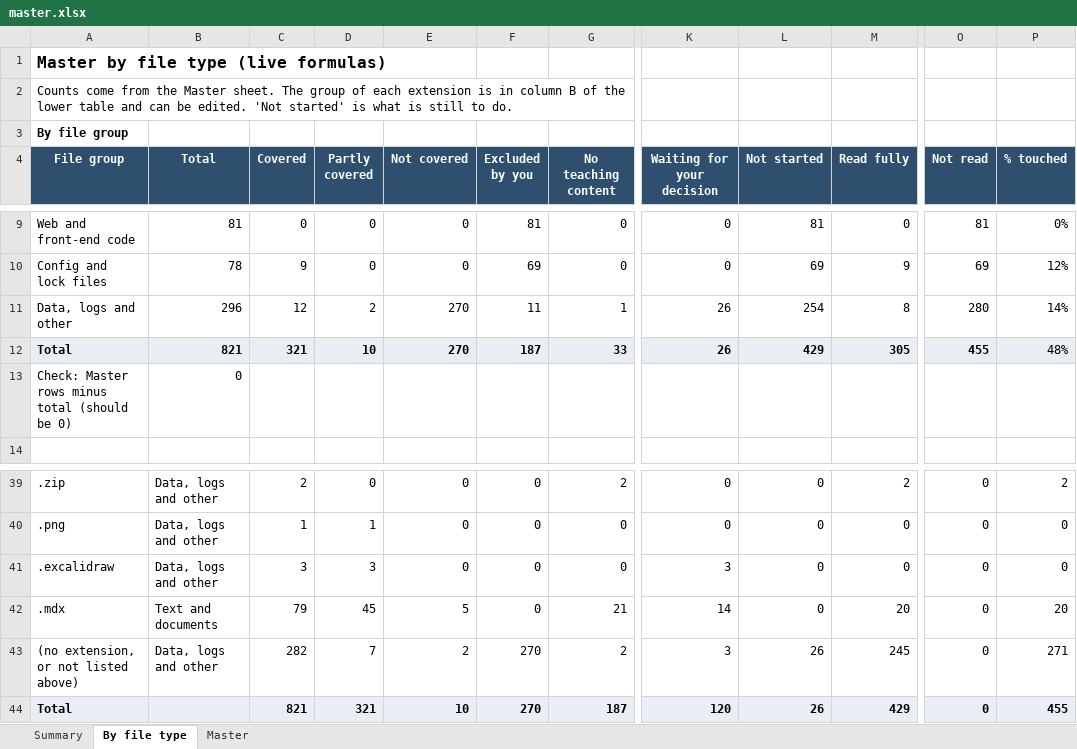
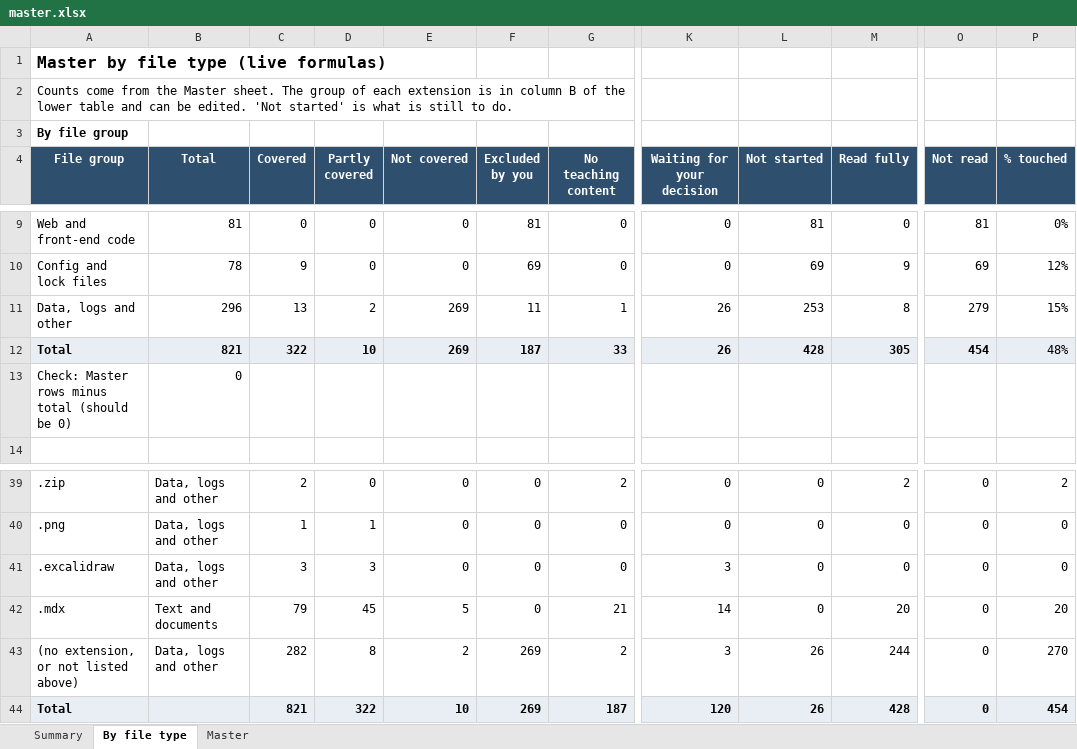
Before and after one commit to kiaanwankhede/MyNotes, an Excel workbook: master/master.xlsx, sheet By file type, drawn as a sheet; only a part is shown, gaps mark what is left out; values as stored, in another font and other column widths than the file's, no borders; the diff names each change by its address in the sheet, - before the commit and + after, or states it on an @@ line.

```diff
--- a/master/master.xlsx (sheet By file type)
+++ b/master/master.xlsx (sheet By file type)
-C11 (Covered): 12
+C11 (Covered): 13
-E11:E12 (Not covered): 270
+E11:E12 (Not covered): 269
-L11 (Not started): 254
+L11 (Not started): 253
-O11 (Not read): 280
+O11 (Not read): 279
-P11 (% touched): 14%
+P11 (% touched): 15%
-C12 (Covered): 321
+C12 (Covered): 322
-L12 (Not started): 429
+L12 (Not started): 428
-O12 (Not read): 455
+O12 (Not read): 454
-D43 (Partly covered): 7
+D43 (Partly covered): 8
-F43:F44 (Excluded by you): 270
+F43:F44 (Excluded by you): 269
-M43 (Read fully): 245
+M43 (Read fully): 244
-P43 (% touched): 271
+P43 (% touched): 270
-D44 (Partly covered): 321
+D44 (Partly covered): 322
-M44 (Read fully): 429
+M44 (Read fully): 428
-P44 (% touched): 455
+P44 (% touched): 454
```
Also changed, not shown: sheet Master, sheet Summary, 46 other files.
